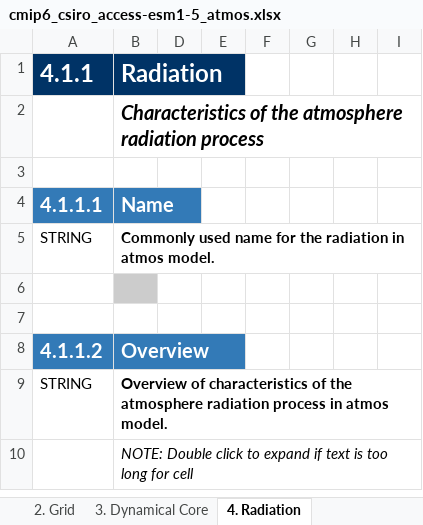
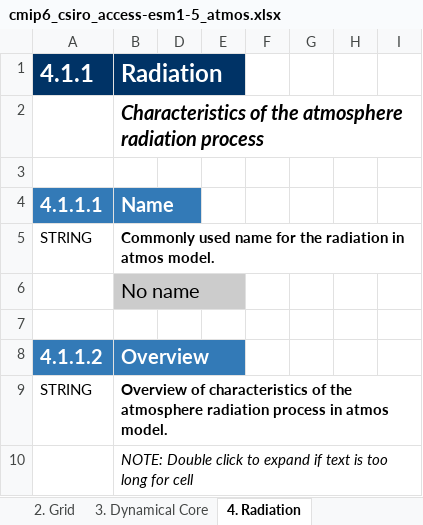
Before and after one commit to ES-DOC-INSTITUTIONAL/csiro, an Excel workbook: cmip6/models/access-esm1-5/cmip6_csiro_access-esm1-5_atmos.xlsx, sheet 4. Radiation, drawn as a sheet; only a part is shown; values as stored, in another font and other column widths than the file's, no borders; the diff covers the shown part only; the diff names each change by its address in the sheet, - before the commit and + after, or states it on an @@ line.

```diff
--- a/cmip6/models/access-esm1-5/cmip6_csiro_access-esm1-5_atmos.xlsx (sheet 4. Radiation)
+++ b/cmip6/models/access-esm1-5/cmip6_csiro_access-esm1-5_atmos.xlsx (sheet 4. Radiation)
-B6: (empty)
+B6: No name
```
Also changed, not shown: 22 added rows, 44 edited cells and cell formats elsewhere in this sheet, sheet 5. Turbulence Convection, sheet 3. Dynamical Core, sheet 7. Cloud Scheme, sheet 6. Microphysics Precipitation, sheet 9. Gravity Waves, sheet Parties & Citations, 3 more sheets, cmip6/citations/cmip6_csiro_citations.xlsx, cmip6/models/access-esm1-5/cmip6_csiro_access-esm1-5_aerosol.xlsx, 8 other files.
